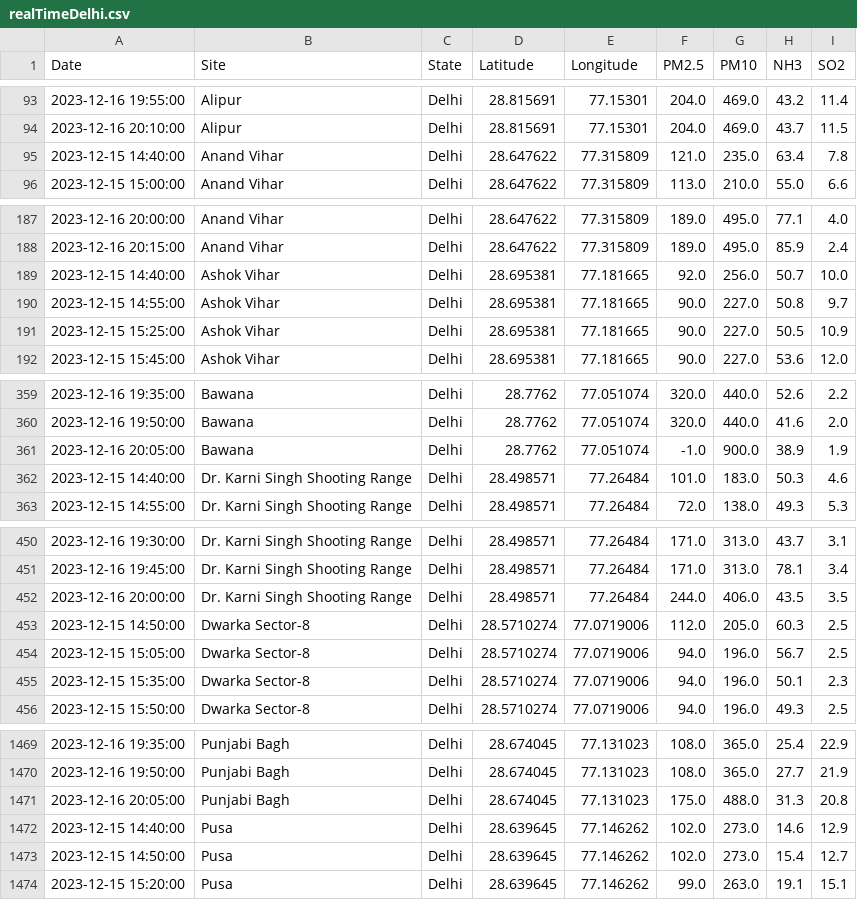
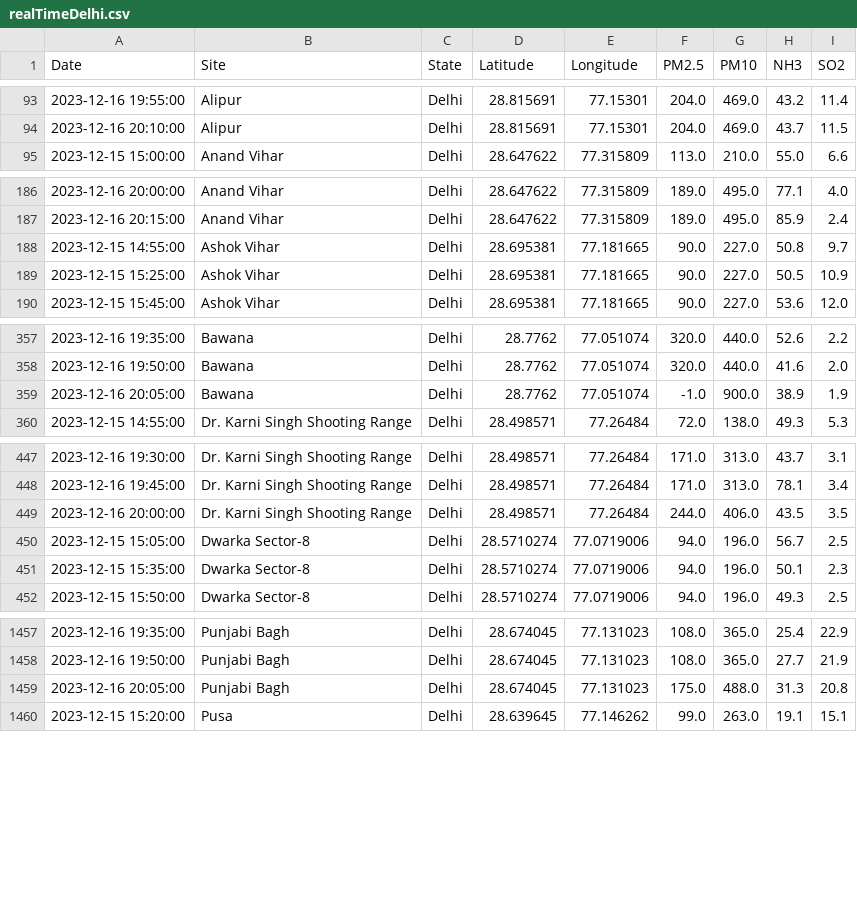
Before and after one commit to waitasecant/Air-Pollution-Dashboard, a CSV file: myApp/data/realTimeDelhi.csv, drawn as a sheet; only a part is shown, gaps mark what is left out; the diff covers the shown part only; the diff names each change by its address in the sheet, - before the commit and + after, or states it on an @@ line.

```diff
--- a/myApp/data/realTimeDelhi.csv
+++ b/myApp/data/realTimeDelhi.csv
-row 95: 2023-12-15 14:40:00 | Anand Vihar | Delhi | 28.647622 | 77.315809 | 121.0 | 235.0 | 63.4 | 7.8
-row 189: 2023-12-15 14:40:00 | Ashok Vihar | Delhi | 28.695381 | 77.181665 | 92.0 | 256.0 | 50.7 | 10.0
-row 362: 2023-12-15 14:40:00 | Dr. Karni Singh Shooting Range | Delhi | 28.498571 | 77.26484 | 101.0 | 183.0 | 50.3 | 4.6
-row 453: 2023-12-15 14:50:00 | Dwarka Sector-8 | Delhi | 28.5710274 | 77.0719006 | 112.0 | 205.0 | 60.3 | 2.5
-row 1472: 2023-12-15 14:40:00 | Pusa | Delhi | 28.639645 | 77.146262 | 102.0 | 273.0 | 14.6 | 12.9
-row 1473: 2023-12-15 14:50:00 | Pusa | Delhi | 28.639645 | 77.146262 | 102.0 | 273.0 | 15.4 | 12.7
```
Also changed, not shown: 13 removed rows elsewhere in this file.
